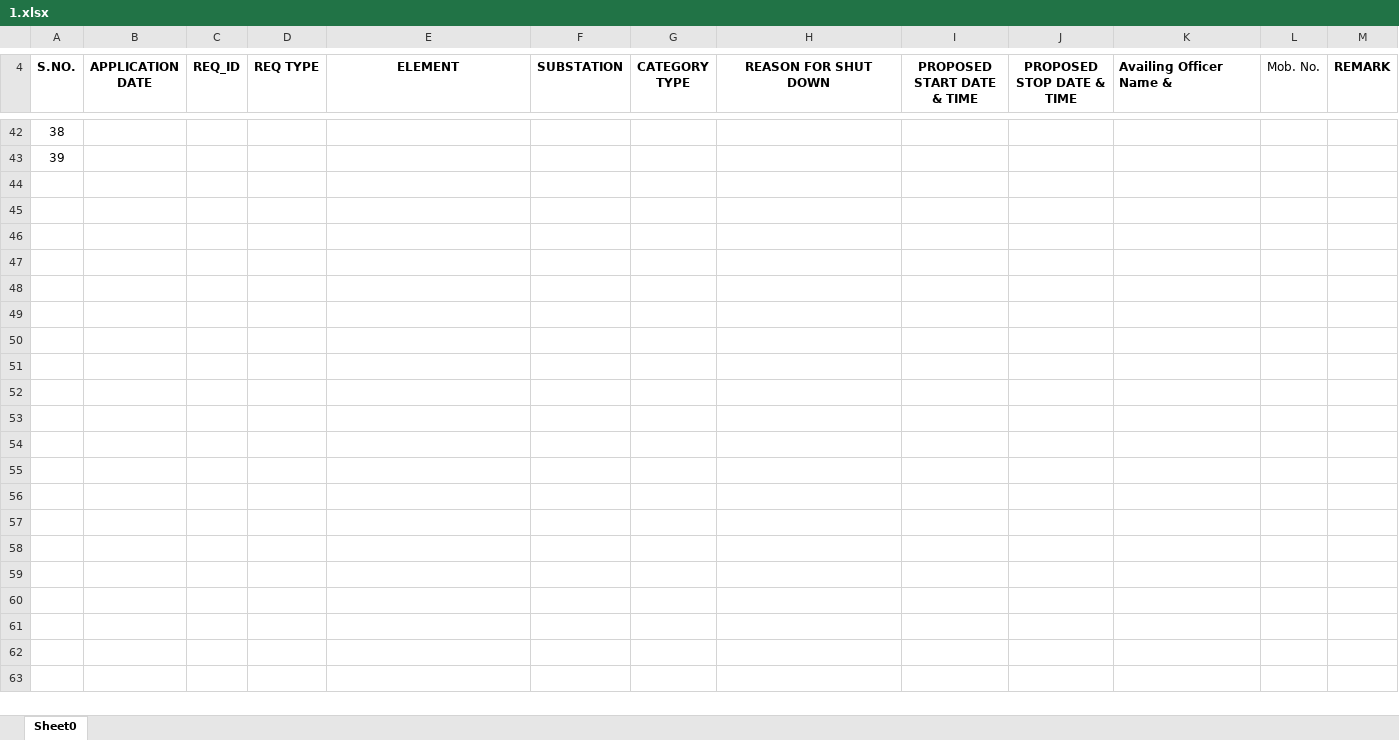
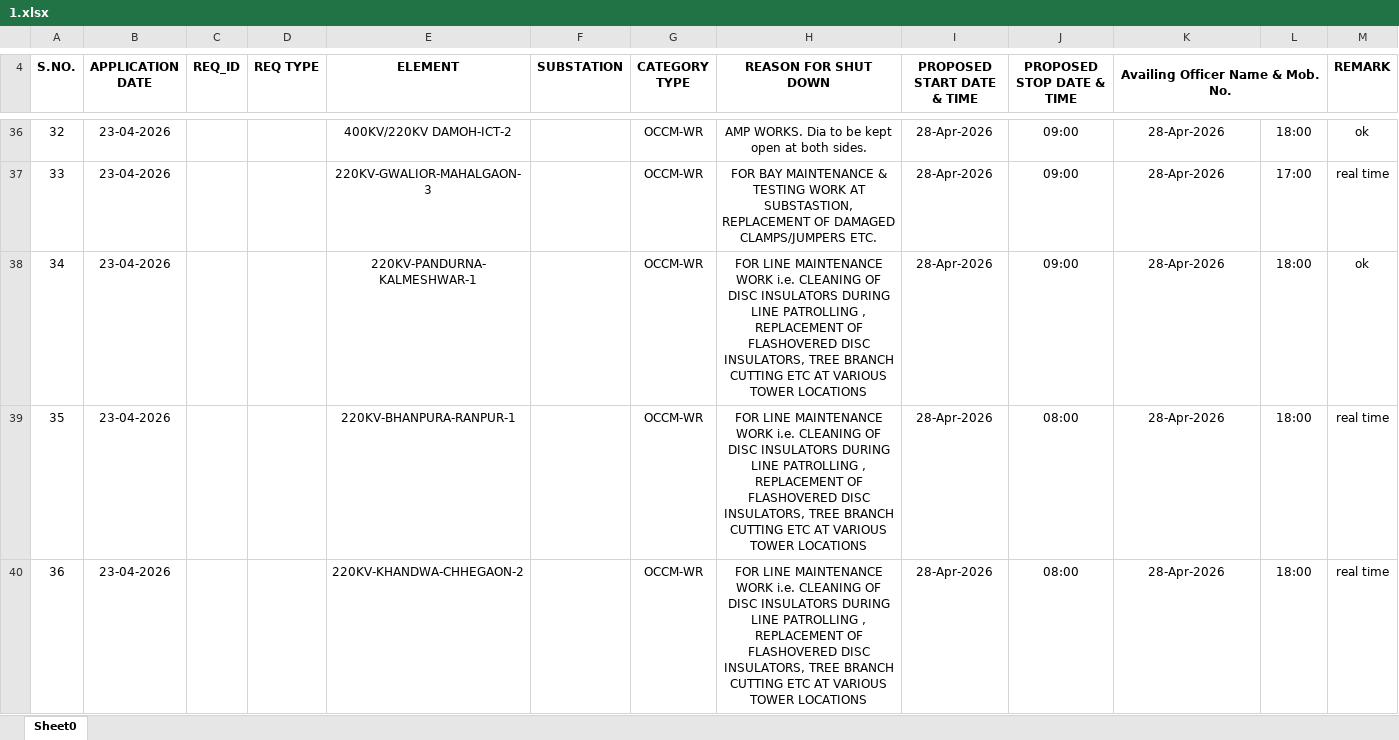
Before and after one commit to SLDCMP/shutdown, an Excel workbook: 1.xlsx, sheet Sheet0, drawn as a sheet; only a part is shown, gaps mark what is left out; values as stored, in another font and other column widths than the file's, no borders; charts and pictures not drawn; addresses are those after the commit; the diff covers the shown part only; the diff names each change by its address in the sheet, - before the commit and + after, or states it on an @@ line.

```diff
--- a/1.xlsx (sheet Sheet0)
+++ b/1.xlsx (sheet Sheet0)
-K4: Availing Officer Name &
+K4: Availing Officer Name & Mob. No.
-K4 alignment: left
+K4 alignment: center
+K4:L4 merged
-L4: Mob. No.
+L4: (empty)
@@ column A (S.NO.) renumbered between rows 10 and 37 @@
-B36:B37 (APPLICATION DATE): (empty)
+B36:B37 (APPLICATION DATE): 23-04-2026
-E36 (ELEMENT): (empty)
+E36 (ELEMENT): 400KV/220KV DAMOH-ICT-2
-G36:G37 (CATEGORY TYPE): (empty)
+G36:G37 (CATEGORY TYPE): OCCM-WR
-H36 (REASON FOR SHUT DOWN): (empty)
+H36 (REASON FOR SHUT DOWN): AMP WORKS. Dia to be kept open at both sides.
-I36:I37 (PROPOSED START DATE & TIME): (empty)
+I36:I37 (PROPOSED START DATE & TIME): 28-Apr-2026
-J36:J37 (PROPOSED STOP DATE & TIME): (empty)
+J36:J37 (PROPOSED STOP DATE & TIME): 09:00
-K36:K37 (Availing Officer Name & Mob. No.): (empty)
+K36:K37 (Availing Officer Name & Mob. No.): 28-Apr-2026
-L36: (empty)
+L36: 18:00
-M36 (REMARK): (empty)
+M36 (REMARK): ok
-E37 (ELEMENT): (empty)
+E37 (ELEMENT): 220KV-GWALIOR-MAHALGAON-3
-H37 (REASON FOR SHUT DOWN): (empty)
+H37 (REASON FOR SHUT DOWN): FOR BAY MAINTENANCE & TESTING WORK AT SUBSTASTION, REPLACEMENT OF DAMAGED CLAMPS/JUMPERS ETC.
-L37: (empty)
+L37: 17:00
-M37 (REMARK): (empty)
+M37 (REMARK): real time
+row 38: 34 | 23-04-2026 |  |  | 220KV-PANDURNA-KALMESHWAR-1 |  | OCCM-WR | FOR LINE MAINTENANCE WORK i.e. CLEANING OF DISC INSULATORS DURING LINE PATROLLING , REPLACEMENT OF FLASHOVERED DISC INSULATORS, TREE BRANCH CUTTING ETC AT VARIOUS TOWER LOCATIONS | 28-Apr-2026 | 09:00 | 28-Apr-2026 | 18:00 | ok
+row 39: 35 | 23-04-2026 |  |  | 220KV-BHANPURA-RANPUR-1 |  | OCCM-WR | FOR LINE MAINTENANCE WORK i.e. CLEANING OF DISC INSULATORS DURING LINE PATROLLING , REPLACEMENT OF FLASHOVERED DISC INSULATORS, TREE BRANCH CUTTING ETC AT VARIOUS TOWER LOCATIONS | 28-Apr-2026 | 08:00 | 28-Apr-2026 | 18:00 | real time
+row 40: 36 | 23-04-2026 |  |  | 220KV-KHANDWA-CHHEGAON-2 |  | OCCM-WR | FOR LINE MAINTENANCE WORK i.e. CLEANING OF DISC INSULATORS DURING LINE PATROLLING , REPLACEMENT OF FLASHOVERED DISC INSULATORS, TREE BRANCH CUTTING ETC AT VARIOUS TOWER LOCATIONS | 28-Apr-2026 | 08:00 | 28-Apr-2026 | 18:00 | real time
```
Also changed, not shown: 23 added rows, 25 removed rows, 44 edited cells and cell formats elsewhere in this sheet, formulas that keep their value, charts or pictures.
